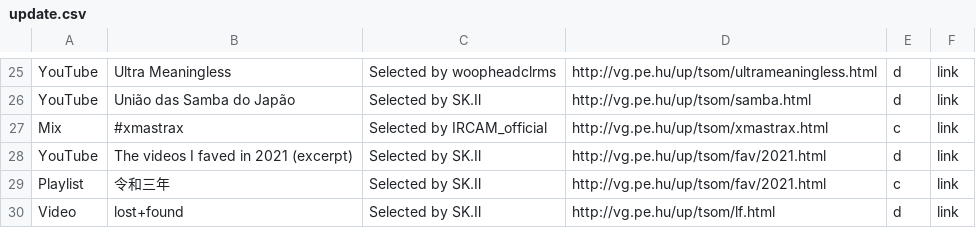
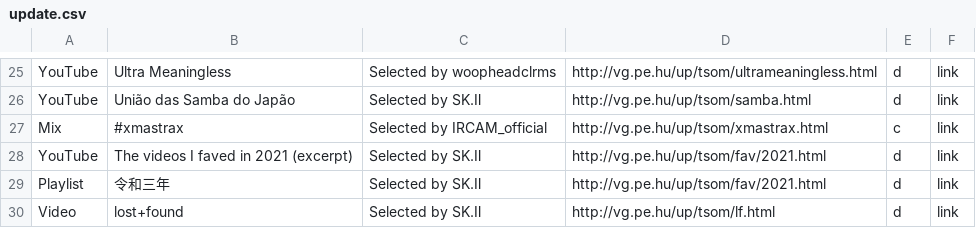
Before and after one commit to verygois/vg.pe.hu, a CSV file: up/update.csv, drawn as a sheet; only a part is shown, gaps mark what is left out.

Commit message:
Update update.csv

```diff
--- a/up/update.csv
+++ b/up/update.csv
@@ -28,3 +28,3 @@ Mix,#xmastrax,"Selected by IRCAM_official",http://vg.pe.hu/up/tsom/xmastrax.html
 YouTube,The videos I faved in 2021 (excerpt),"Selected by SK.Ⅱ",http://vg.pe.hu/up/tsom/fav/2021.html,d,link
-Playlist,令和三年,"Selected by SK.Ⅱ",http://vg.pe.hu/up/tsom/fav/2021.html,c,link
+Playlist,令和三年,"Selected by SK.Ⅱ",http://vg.pe.hu/up/tsom/fav/2021.html,d,link
 Video,lost+found,"Selected by SK.Ⅱ",http://vg.pe.hu/up/tsom/lf.html,d,link
```
